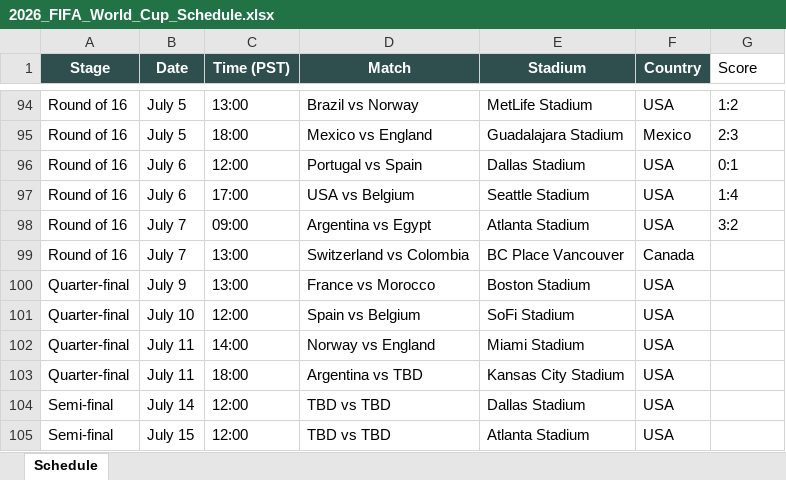
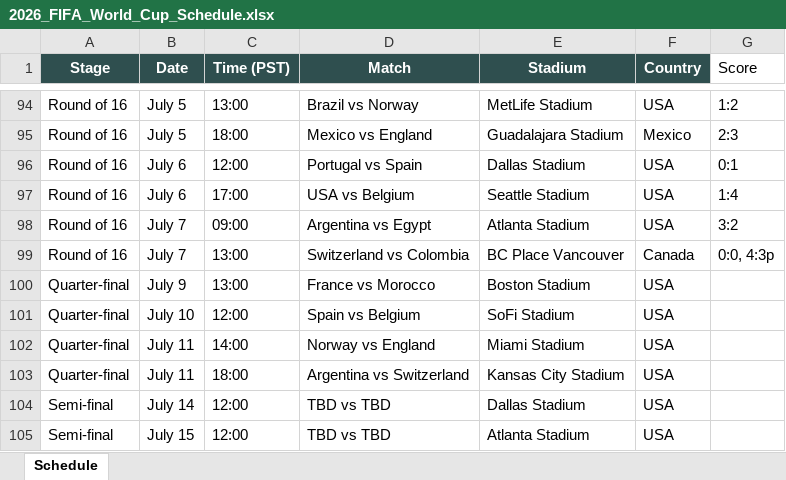
Before and after one commit to brewingithot/FIFA26_schedule, an Excel workbook: 2026_FIFA_World_Cup_Schedule.xlsx, sheet Schedule, drawn as a sheet; only a part is shown, gaps mark what is left out; values as stored, in another font and other column widths than the file's, no borders; the diff names each change by its address in the sheet, - before the commit and + after, or states it on an @@ line.

Commit message:
update schedule

```diff
--- a/2026_FIFA_World_Cup_Schedule.xlsx (sheet Schedule)
+++ b/2026_FIFA_World_Cup_Schedule.xlsx (sheet Schedule)
-G99 (Score): (empty)
+G99 (Score): 0:0, 4:3p
-D103 (Match): Argentina vs TBD
+D103 (Match): Argentina vs Switzerland
```
Also changed, not shown: 5 other files.
